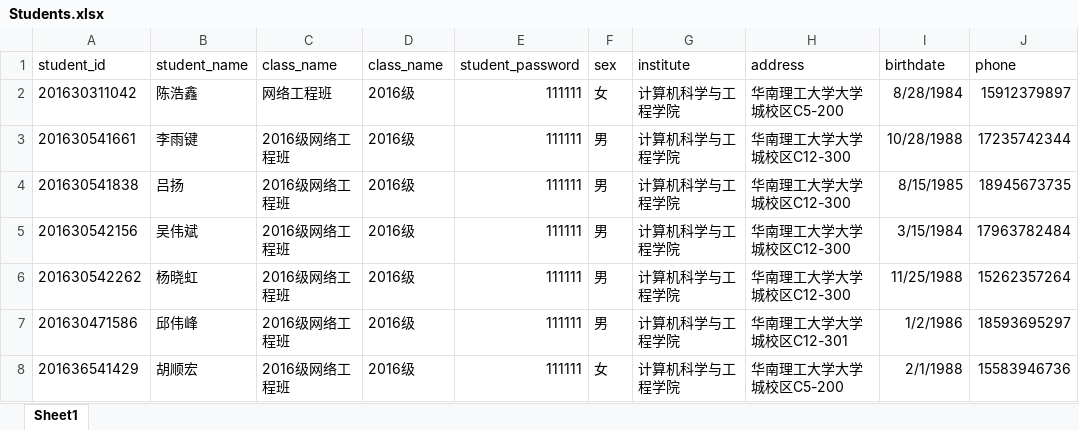
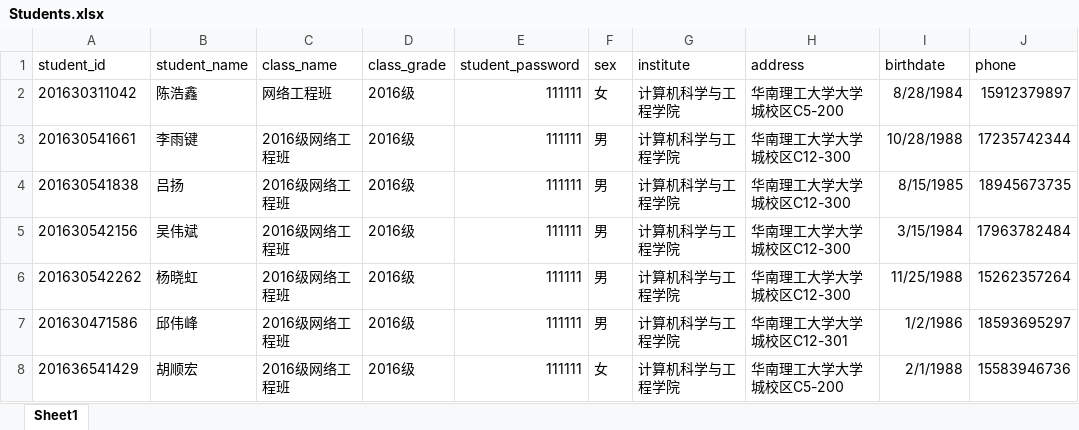
Before and after one commit to dbteamFromScut/DataBase, an Excel workbook: DataInfo/Students.xlsx, sheet Sheet1, drawn as a sheet; only a part is shown; values as stored, in another font and other column widths than the file's, no borders; the diff names each change by its address in the sheet, - before the commit and + after, or states it on an @@ line.

Commit message:
Update Students.xlsx

```diff
--- a/DataInfo/Students.xlsx (sheet Sheet1)
+++ b/DataInfo/Students.xlsx (sheet Sheet1)
-D1: class_name
+D1: class_grade
```
